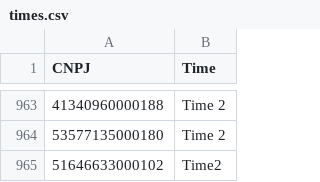
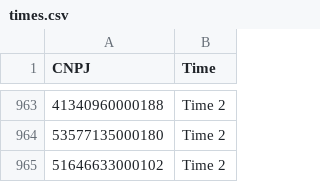
Before and after one commit to gustavogrunauer-arch/grafana-csv, a CSV file: times.csv, drawn as a sheet; only a part is shown, gaps mark what is left out.

Commit message:
Update times.csv

```diff
--- a/times.csv
+++ b/times.csv
@@ -964,2 +964,2 @@ CNPJ,Time
 53577135000180,Time 2
-51646633000102, Time2
+51646633000102,Time 2
```
